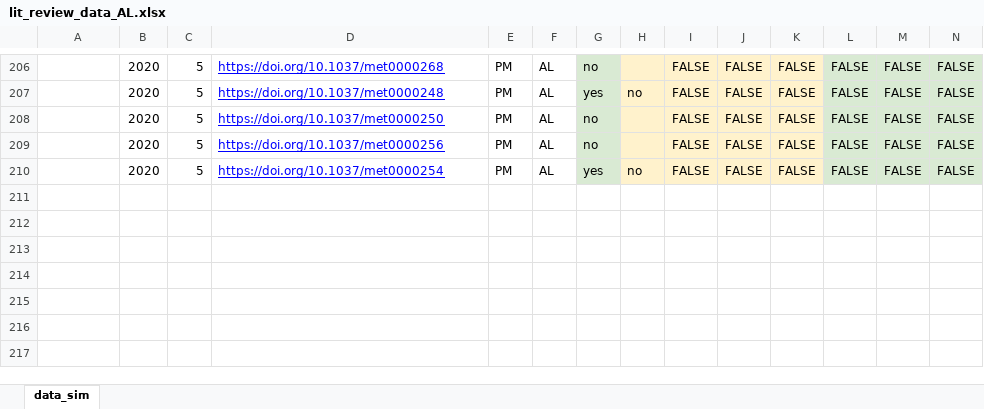
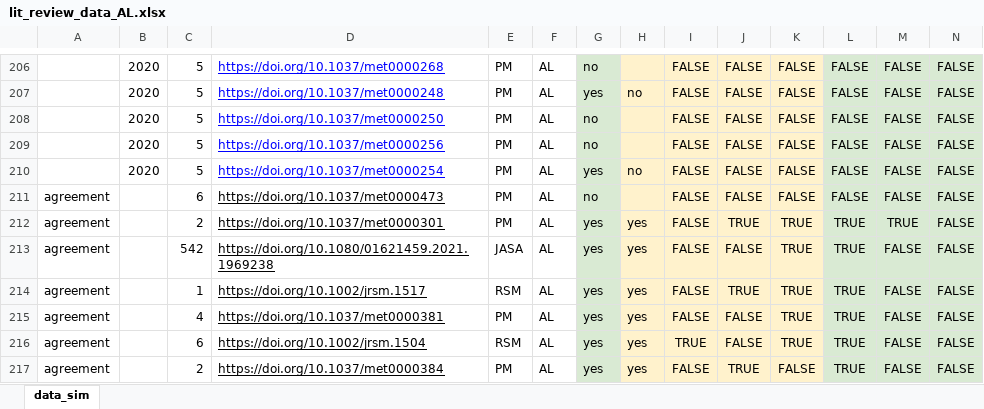
Before and after one commit to SamCH93/missSim, an Excel workbook: data/lit_review_data_AL.xlsx, sheet data_sim, drawn as a sheet; only a part is shown, gaps mark what is left out; values as stored, in another font and other column widths than the file's, no borders; charts and pictures not drawn; rows hold the shown columns only; the diff covers the shown part only; the diff names each change by its address in the sheet, - before the commit and + after, or states it on an @@ line.

```diff
--- a/data/lit_review_data_AL.xlsx (sheet data_sim)
+++ b/data/lit_review_data_AL.xlsx (sheet data_sim)
+row 211: agreement |  | 6 | https://doi.org/10.1037/met0000473 | PM | AL | no |  | FALSE | FALSE | FALSE | FALSE | FALSE | FALSE
+row 212: agreement |  | 2 | https://doi.org/10.1037/met0000301 | PM | AL | yes | yes | FALSE | TRUE | TRUE | TRUE | TRUE | FALSE
+row 213: agreement |  | 542 | https://doi.org/10.1080/01621459.2021.1969238 | JASA | AL | yes | yes | FALSE | FALSE | TRUE | TRUE | FALSE | FALSE
+row 214: agreement |  | 1 | https://doi.org/10.1002/jrsm.1517 | RSM | AL | yes | yes | FALSE | TRUE | TRUE | TRUE | FALSE | FALSE
+row 215: agreement |  | 4 | https://doi.org/10.1037/met0000381 | PM | AL | yes | yes | FALSE | FALSE | TRUE | TRUE | FALSE | FALSE
+row 216: agreement |  | 6 | https://doi.org/10.1002/jrsm.1504 | RSM | AL | yes | yes | TRUE | FALSE | TRUE | TRUE | FALSE | FALSE
+row 217: agreement |  | 2 | https://doi.org/10.1037/met0000384 | PM | AL | yes | yes | FALSE | TRUE | FALSE | TRUE | FALSE | FALSE
```
Also changed, not shown: 6 added rows and 2 edited cells elsewhere in this sheet, data/lit_review_data_BS.xlsx, data/lit_review_data_FB.xlsx, 3 other files.
